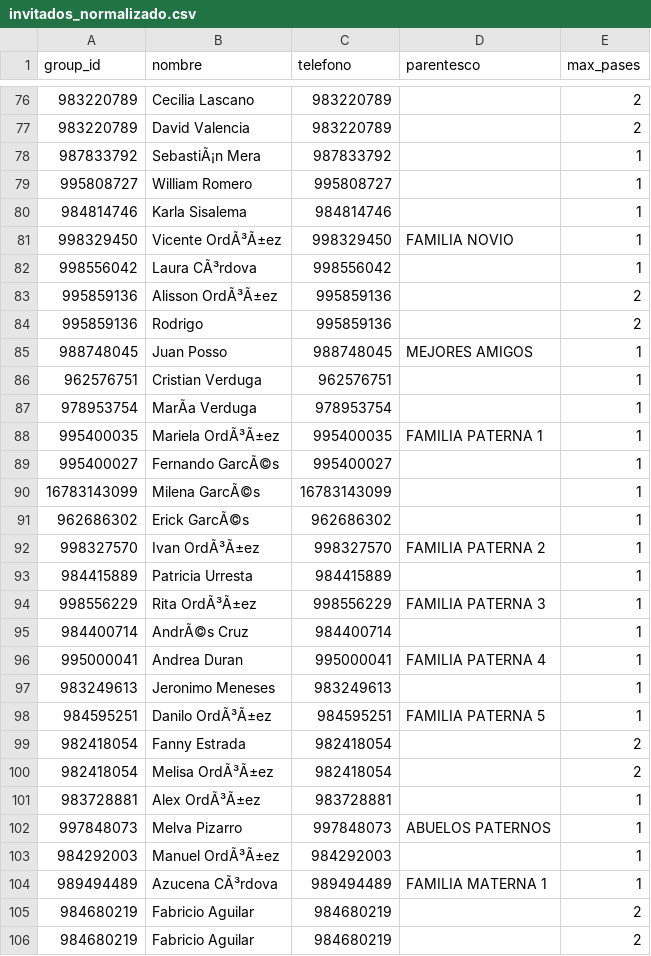
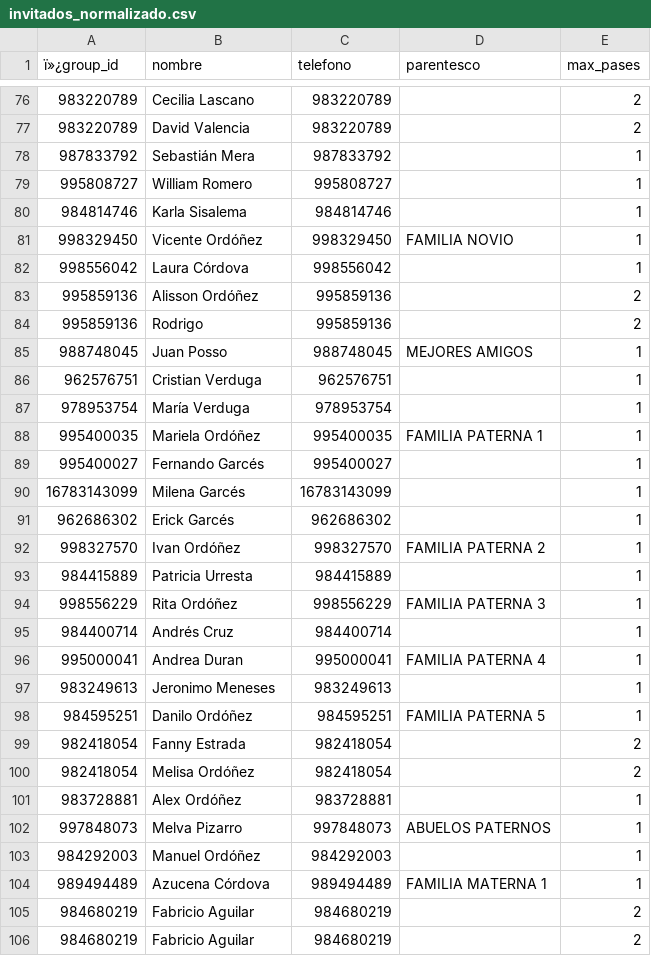
Before and after one commit to Ali-Mateo/Ali-Mateo.github.io, a CSV file: invitados_normalizado.csv, drawn as a sheet; only a part is shown, gaps mark what is left out; the diff covers the shown part only; the diff names each change by its address in the sheet, - before the commit and + after, or states it on an @@ line.

Commit message:
Update invitados_normalizado.csv

```diff
--- a/invitados_normalizado.csv
+++ b/invitados_normalizado.csv
-A1: group_id
+A1: ï»¿group_id
-B78 (nombre): SebastiÃ¡n Mera
+B78 (nombre): Sebastián Mera
-B81 (nombre): Vicente OrdÃ³Ã±ez
+B81 (nombre): Vicente Ordóñez
-B82 (nombre): Laura CÃ³rdova
+B82 (nombre): Laura Córdova
-B83 (nombre): Alisson OrdÃ³Ã±ez
+B83 (nombre): Alisson Ordóñez
-B87 (nombre): MarÃa Verduga
+B87 (nombre): María Verduga
-B88 (nombre): Mariela OrdÃ³Ã±ez
+B88 (nombre): Mariela Ordóñez
-B89 (nombre): Fernando GarcÃ©s
+B89 (nombre): Fernando Garcés
-B90 (nombre): Milena GarcÃ©s
+B90 (nombre): Milena Garcés
-B91 (nombre): Erick GarcÃ©s
+B91 (nombre): Erick Garcés
-B92 (nombre): Ivan OrdÃ³Ã±ez
+B92 (nombre): Ivan Ordóñez
-B94 (nombre): Rita OrdÃ³Ã±ez
+B94 (nombre): Rita Ordóñez
-B95 (nombre): AndrÃ©s Cruz
+B95 (nombre): Andrés Cruz
-B98 (nombre): Danilo OrdÃ³Ã±ez
+B98 (nombre): Danilo Ordóñez
-B100 (nombre): Melisa OrdÃ³Ã±ez
+B100 (nombre): Melisa Ordóñez
-B101 (nombre): Alex OrdÃ³Ã±ez
+B101 (nombre): Alex Ordóñez
-B103 (nombre): Manuel OrdÃ³Ã±ez
+B103 (nombre): Manuel Ordóñez
-B104 (nombre): Azucena CÃ³rdova
+B104 (nombre): Azucena Córdova
```
Also changed, not shown: 34 edited cells elsewhere in this file.
